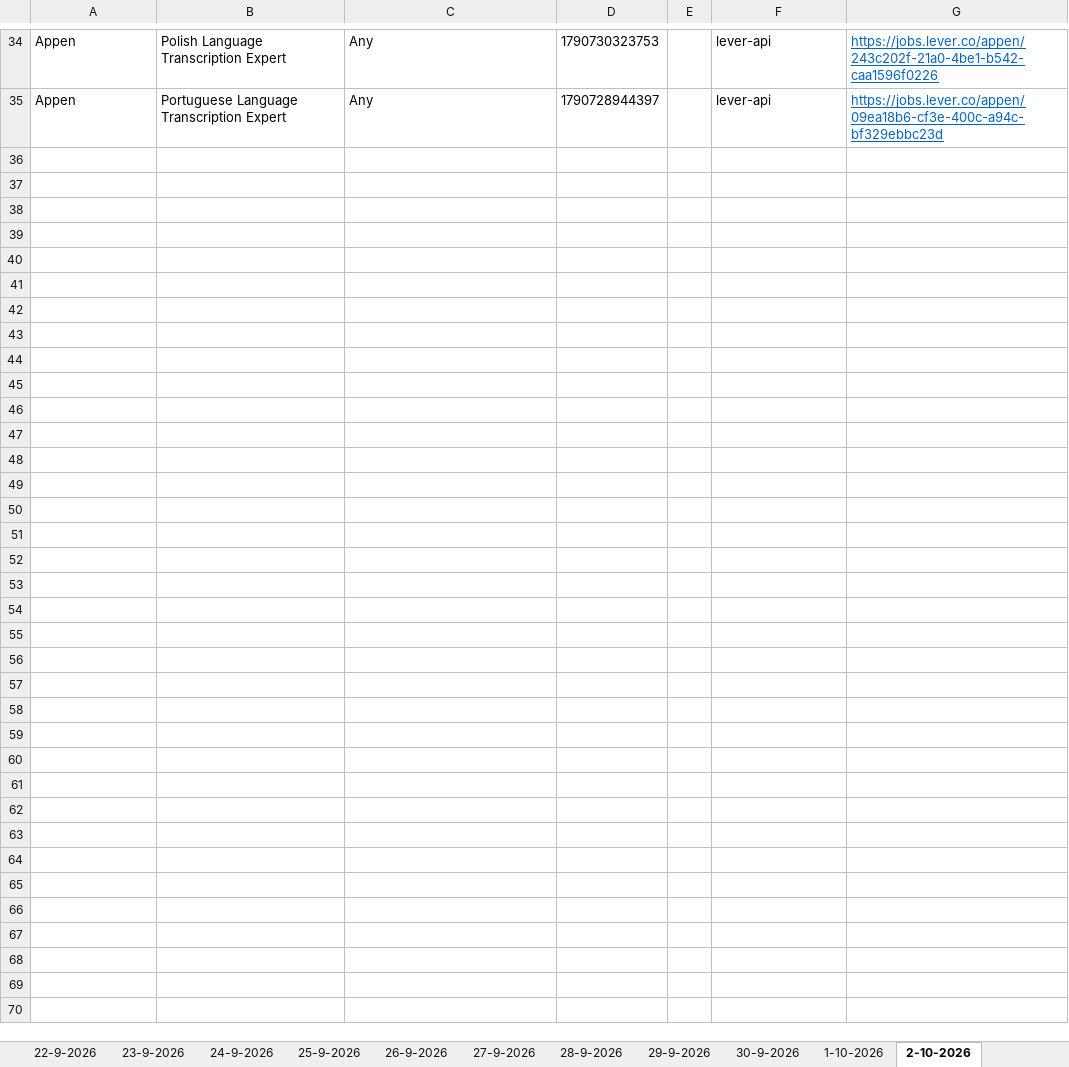
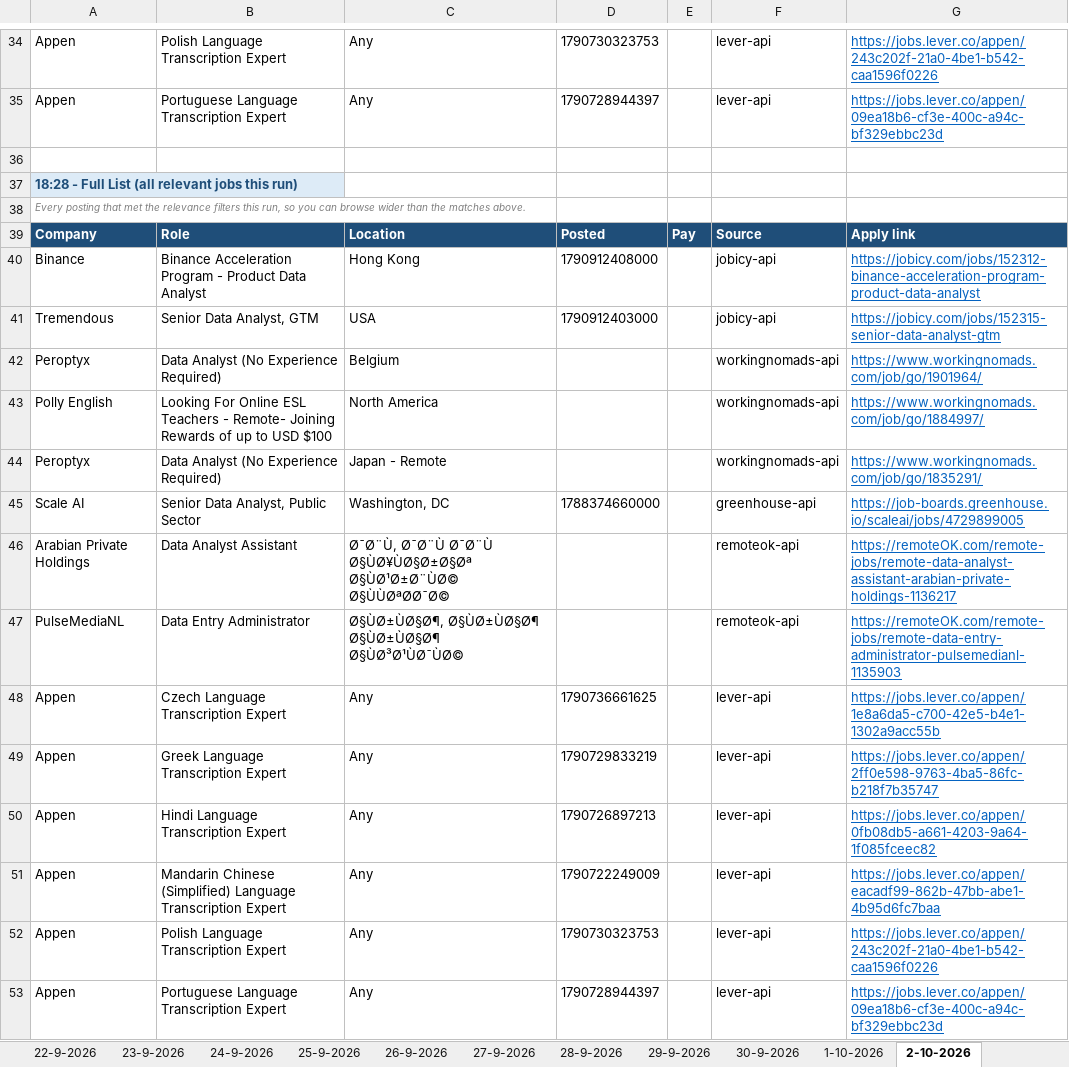
Before and after one commit to waleedba19/career-ops, an Excel workbook: data/matches.xlsx, sheet 2-10-2026, drawn as a sheet; only a part is shown, gaps mark what is left out; values as stored, in another font and other column widths than the file's, no borders; the diff names each change by its address in the sheet, - before the commit and + after, or states it on an @@ line.

```diff
--- a/data/matches.xlsx (sheet 2-10-2026)
+++ b/data/matches.xlsx (sheet 2-10-2026)
+row 36: (empty)
+row 37: 18:28 - Full List (all relevant jobs this run)
+row 38: Every posting that met the relevance filters this run, so you can browse wider than the matches above.
+row 39: Company | Role | Location | Posted | Pay | Source | Apply link
+row 40: Binance | Binance Acceleration Program - Product Data Analyst | Hong Kong | 1790912408000 |  | jobicy-api | https://jobicy.com/jobs/152312-binance-acceleration-program-product-data-analyst
+row 41: Tremendous | Senior Data Analyst, GTM | USA | 1790912403000 |  | jobicy-api | https://jobicy.com/jobs/152315-senior-data-analyst-gtm
+row 42: Peroptyx | Data Analyst (No Experience Required) | Belgium |  |  | workingnomads-api | https://www.workingnomads.com/job/go/1901964/
+row 43: Polly English | Looking For Online ESL Teachers - Remote- Joining Rewards of up to USD $100 | North America |  |  | workingnomads-api | https://www.workingnomads.com/job/go/1884997/
+row 44: Peroptyx | Data Analyst (No Experience Required) | Japan - Remote |  |  | workingnomads-api | https://www.workingnomads.com/job/go/1835291/
+row 45: Scale AI | Senior Data Analyst, Public Sector | Washington, DC | 1788374660000 |  | greenhouse-api | https://job-boards.greenhouse.io/scaleai/jobs/4729899005
+row 46: Arabian Private Holdings | Data Analyst Assistant | Ø¯Ø¨Ù, Ø¯Ø¨Ù Ø¯Ø¨Ù Ø§ÙØ¥ÙØ§Ø±Ø§Øª Ø§ÙØ¹Ø±Ø¨ÙØ© Ø§ÙÙØªØØ¯Ø© |  |  | remoteok-api | https://remoteOK.com/remote-jobs/remote-data-analyst-assistant-arabian-private-holdings-1136217
+row 47: PulseMediaNL | Data Entry Administrator | Ø§ÙØ±ÙØ§Ø¶, Ø§ÙØ±ÙØ§Ø¶ Ø§ÙØ±ÙØ§Ø¶ Ø§ÙØ³Ø¹ÙØ¯ÙØ© |  |  | remoteok-api | https://remoteOK.com/remote-jobs/remote-data-entry-administrator-pulsemedianl-1135903
+row 48: Appen | Czech Language Transcription Expert | Any | 1790736661625 |  | lever-api | https://jobs.lever.co/appen/1e8a6da5-c700-42e5-b4e1-1302a9acc55b
+row 49: Appen | Greek Language Transcription Expert | Any | 1790729833219 |  | lever-api | https://jobs.lever.co/appen/2ff0e598-9763-4ba5-86fc-b218f7b35747
+row 50: Appen | Hindi Language Transcription Expert | Any | 1790726897213 |  | lever-api | https://jobs.lever.co/appen/0fb08db5-a661-4203-9a64-1f085fceec82
+row 51: Appen | Mandarin Chinese (Simplified) Language Transcription Expert | Any | 1790722249009 |  | lever-api | https://jobs.lever.co/appen/eacadf99-862b-47bb-abe1-4b95d6fc7baa
+row 52: Appen | Polish Language Transcription Expert | Any | 1790730323753 |  | lever-api | https://jobs.lever.co/appen/243c202f-21a0-4be1-b542-caa1596f0226
+row 53: Appen | Portuguese Language Transcription Expert | Any | 1790728944397 |  | lever-api | https://jobs.lever.co/appen/09ea18b6-cf3e-400c-a94c-bf329ebbc23d
```
Also changed, not shown: sheet Scan Stats, 4 other files.
